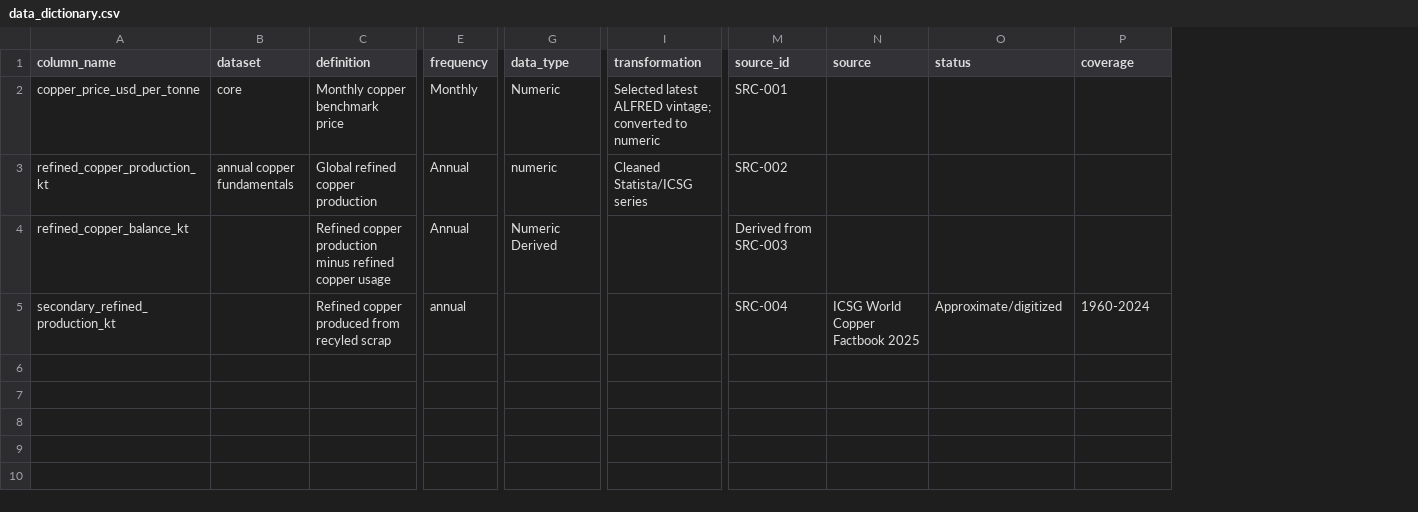
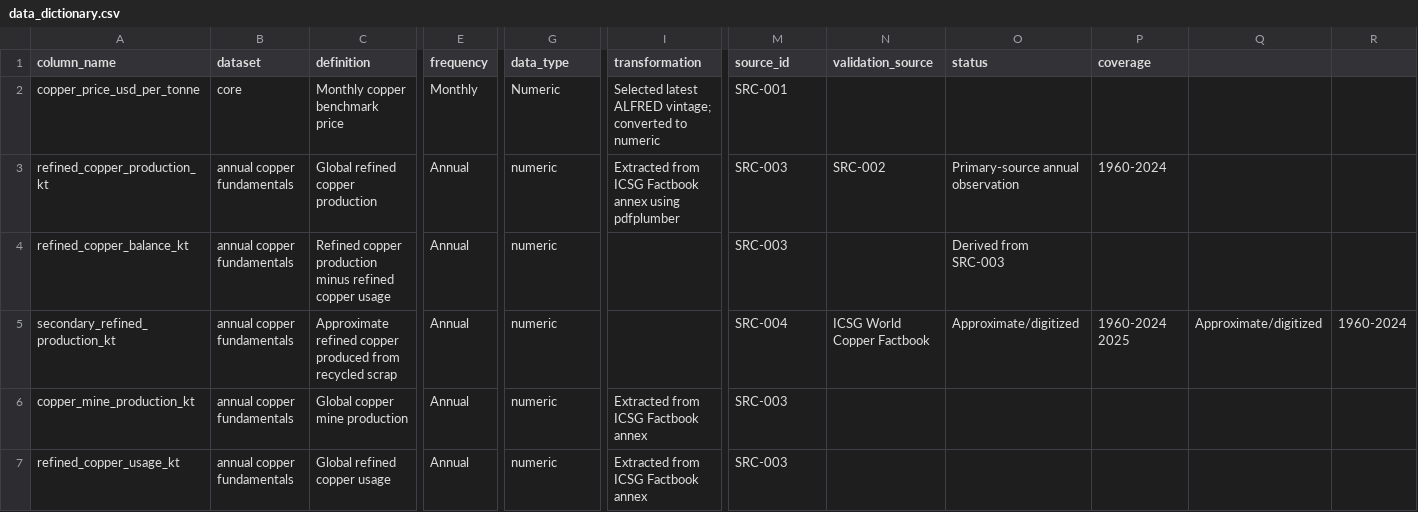
Before and after one commit to ZakariyaAsif/5y-copper-outlook-portfolio-construction, a CSV file: copper_project/data/metadata/data_dictionary.csv, drawn as a sheet; only a part is shown, gaps mark what is left out; removed rows and columns are numbered as before the commit, all else as after; rows hold the shown columns only; the diff covers the shown part only; the diff names each change by its address in the sheet, - before the commit and + after, or states it on an @@ line.

```diff
--- a/copper_project/data/metadata/data_dictionary.csv
+++ b/copper_project/data/metadata/data_dictionary.csv
-column N (source), row 5: ICSG World Copper Factbook 2025
+column N (validation_source), rows 3-5: SRC-002 |  | ICSG World Copper Factbook
+column Q, row 5: Approximate/digitized
+column R, row 5: 1960-2024
-I3 (transformation): Cleaned Statista/ICSG series
+I3 (transformation): Extracted from ICSG Factbook annex using pdfplumber
-M3 (source_id): SRC-002
+M3 (source_id): SRC-003
-O3 (status): (empty)
+O3 (status): Primary-source annual observation
-P3 (coverage): (empty)
+P3 (coverage): 1960-2024
-B4:B5 (dataset): (empty)
+B4:B5 (dataset): annual copper fundamentals
-G4 (data_type): Numeric Derived
+G4 (data_type): numeric
-M4 (source_id): Derived from SRC-003
+M4 (source_id): SRC-003
-O4 (status): (empty)
+O4 (status): Derived from SRC-003
-C5 (definition): Refined copper produced from recyled scrap
+C5 (definition): Approximate refined copper produced from recycled scrap
-E5 (frequency): annual
+E5 (frequency): Annual
-G5 (data_type): (empty)
+G5 (data_type): numeric
-P5 (coverage): 1960-2024
+P5 (coverage): 1960-2024 2025
+row 6: copper_mine_production_kt | annual copper fundamentals | Global copper mine production | Annual | numeric | Extracted from ICSG Factbook annex | SRC-003
+row 7: refined_copper_usage_kt | annual copper fundamentals | Global refined copper usage | Annual | numeric | Extracted from ICSG Factbook annex | SRC-003
```
Also changed, not shown: 3 edited cells elsewhere in this file, copper_project/data/metadata/source_register.csv, 4 other files.
